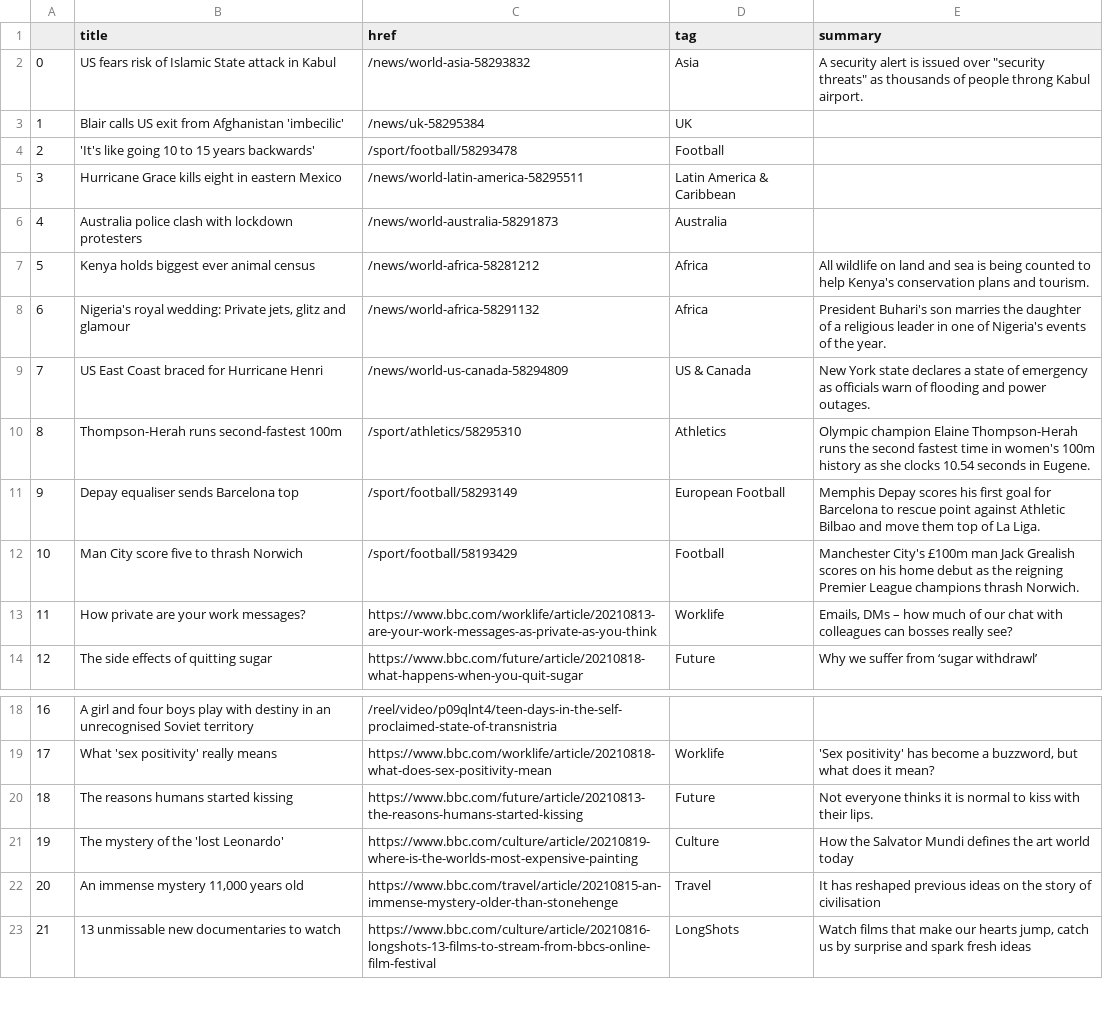
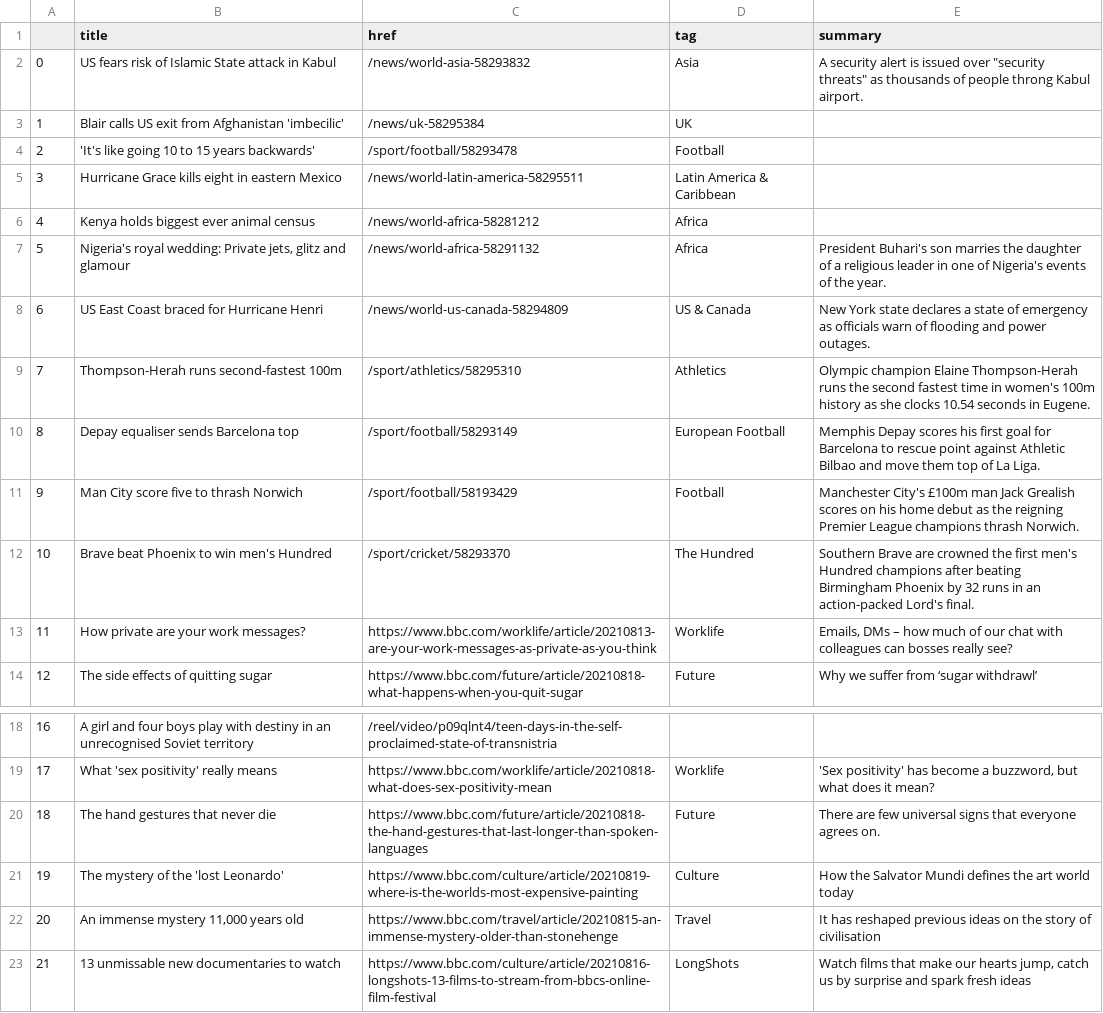
Before and after one commit to EMendy/Scraper_Info, a CSV file: bbc-headlines.csv, drawn as a sheet; only a part is shown, gaps mark what is left out; removed rows and columns are numbered as before the commit, all else as after; the diff names each change by its address in the sheet, - before the commit and + after, or states it on an @@ line.

```diff
--- a/bbc-headlines.csv
+++ b/bbc-headlines.csv
-row 6: 4 | Australia police clash with lockdown protesters | /news/world-australia-58291873 | Australia
@@ column A renumbered between rows 6 and 11 @@
-E6 (summary): All wildlife on land and sea is being counted to help Kenya's conservation plans and tourism.
+E6 (summary): (empty)
+row 12: 10 | Brave beat Phoenix to win men's Hundred | /sport/cricket/58293370 | The Hundred | Southern Brave are crowned the first men's Hundred champions after beating Birmingham Phoenix by 32 runs in an action-packed Lord's final.
-B20 (title): The reasons humans started kissing
+B20 (title): The hand gestures that never die
-C20 (href): https://www.bbc.com/future/article/20210813-the-reasons-humans-started-kissing
+C20 (href): https://www.bbc.com/future/article/20210818-the-hand-gestures-that-last-longer-than-spoken-languages
-E20 (summary): Not everyone thinks it is normal to kiss with their lips.
+E20 (summary): There are few universal signs that everyone agrees on.
```
